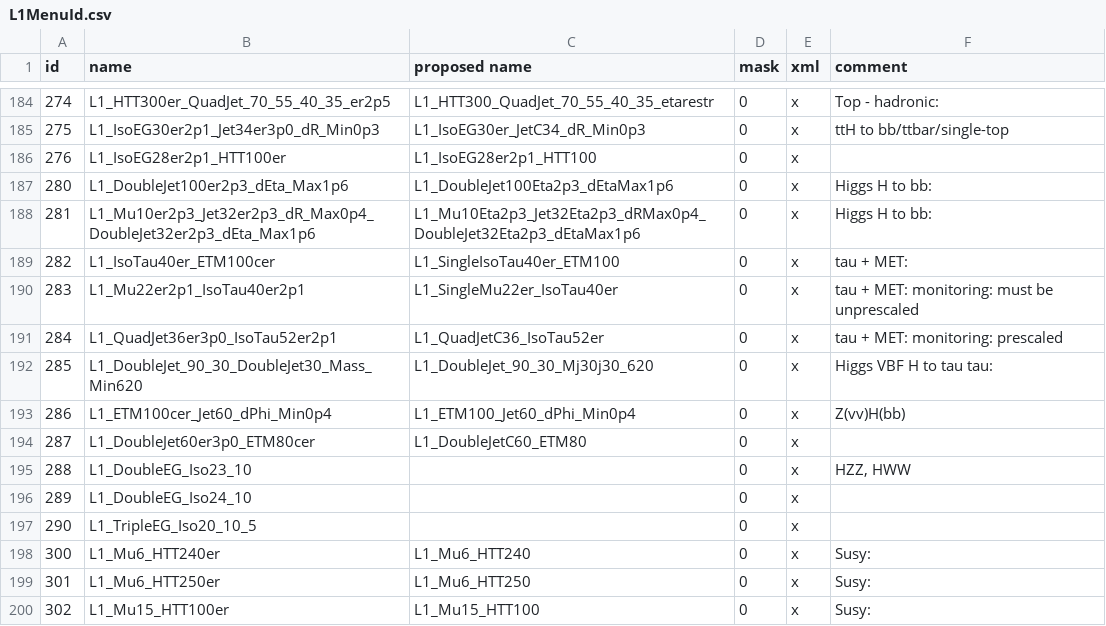
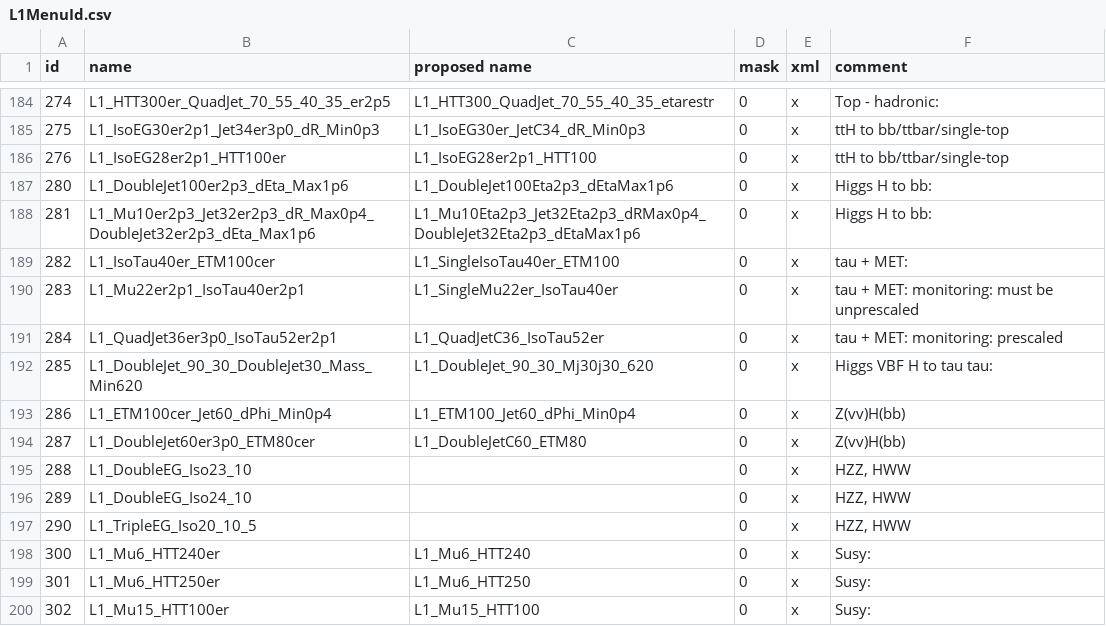
Before and after one commit to cms-l1-dpg/2017-pp-menu-dev, a CSV file: Apr12/L1MenuId.csv, drawn as a sheet; only a part is shown, gaps mark what is left out.

Commit message:
adding missing comments in csv file

```diff
--- a/Apr12/L1MenuId.csv
+++ b/Apr12/L1MenuId.csv
@@ -185,3 +185,3 @@ id,name,proposed name,mask,xml,comment
 275,L1_IsoEG30er2p1_Jet34er3p0_dR_Min0p3,L1_IsoEG30er_JetC34_dR_Min0p3,0,x,ttH to bb/ttbar/single-top
-276,L1_IsoEG28er2p1_HTT100er,L1_IsoEG28er2p1_HTT100,0,x,
+276,L1_IsoEG28er2p1_HTT100er,L1_IsoEG28er2p1_HTT100,0,x,ttH to bb/ttbar/single-top
 280,L1_DoubleJet100er2p3_dEta_Max1p6,L1_DoubleJet100Eta2p3_dEtaMax1p6,0,x,Higgs H to bb:
@@ -193,6 +193,6 @@ id,name,proposed name,mask,xml,comment
 286,L1_ETM100cer_Jet60_dPhi_Min0p4,L1_ETM100_Jet60_dPhi_Min0p4,0,x,Z(vv)H(bb)
-287,L1_DoubleJet60er3p0_ETM80cer,L1_DoubleJetC60_ETM80,0,x,
+287,L1_DoubleJet60er3p0_ETM80cer,L1_DoubleJetC60_ETM80,0,x,Z(vv)H(bb)
 288,L1_DoubleEG_Iso23_10,,0,x,"HZZ, HWW"
-289,L1_DoubleEG_Iso24_10,,0,x,
-290,L1_TripleEG_Iso20_10_5,,0,x,
+289,L1_DoubleEG_Iso24_10,,0,x,"HZZ, HWW"
+290,L1_TripleEG_Iso20_10_5,,0,x,"HZZ, HWW"
 300,L1_Mu6_HTT240er,L1_Mu6_HTT240,0,x,Susy:
```
